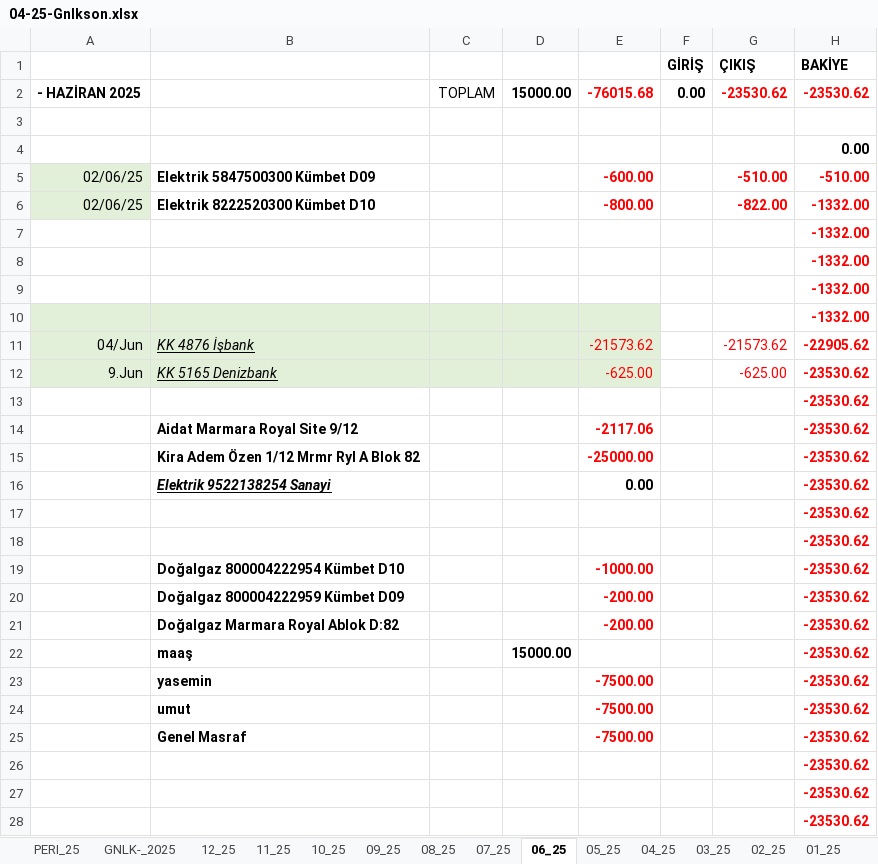
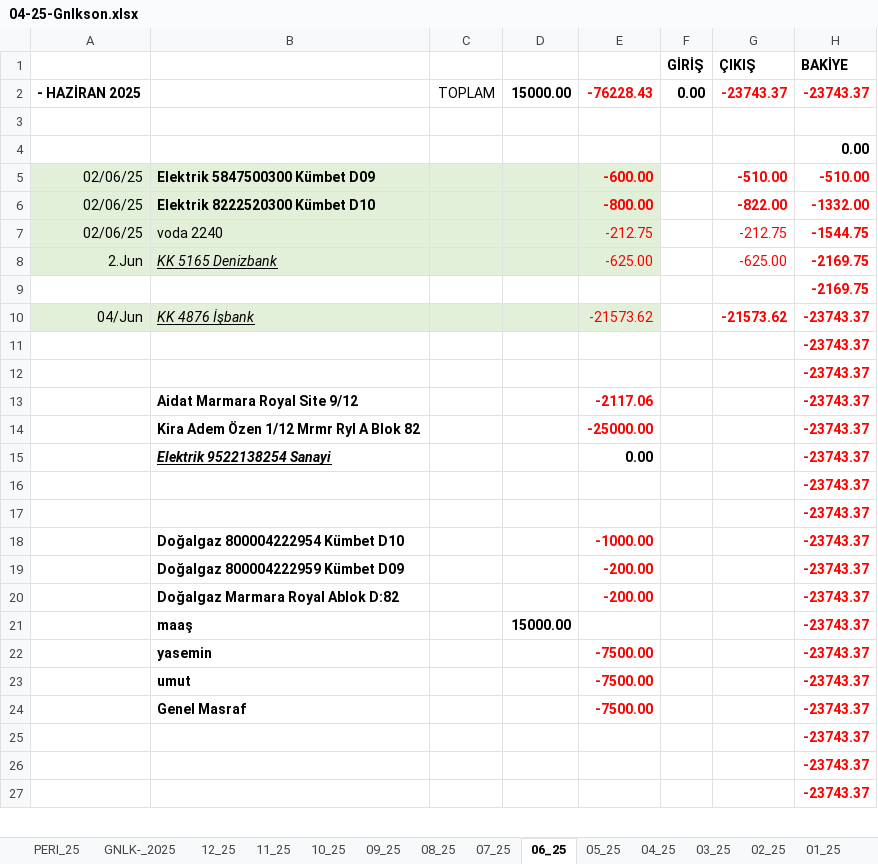
Before and after one commit to roboturx/tdy, an Excel workbook: 04-25-Gnlkson.xlsx, sheet 06_25, drawn as a sheet; only a part is shown; values as stored, in another font and other column widths than the file's, no borders; removed rows and columns are numbered as before the commit, all else as after; the diff covers the shown part only; the diff names each change by its address in the sheet, - before the commit and + after, or states it on an @@ line.

Commit message:
sd

```diff
--- a/04-25-Gnlkson.xlsx (sheet 06_25)
+++ b/04-25-Gnlkson.xlsx (sheet 06_25)
-E2: -76015.68
+E2: -76228.43
-G2 (ÇIKIŞ): -23530.62
+G2 (ÇIKIŞ): -23743.37
-H2 (BAKİYE): -23530.62
+H2 (BAKİYE): -23743.37
-B5:E6 fill: none
+B5:E6 fill: #E2F0D9
-row 7:  |  |  |  |  |  |  | -1332.00
-row 8:  |  |  |  |  |  |  | -1332.00
-row 9:  |  |  |  |  |  |  | -1332.00
+row 7: 02/06/25 | voda 2240 |  |  | -212.75 |  | -212.75 | -1544.75
+row 8: 2.Jun | KK 5165 Denizbank |  |  | -625.00 |  | -625.00 | -2169.75
-A9:E9 fill: #E2F0D9
+A9:E9 fill: none
-H9 (BAKİYE): -1332.00
+H9 (BAKİYE): -2169.75
-G10 bold: off
+G10 bold: on
-H10 (BAKİYE): -22905.62
+H10 (BAKİYE): -23743.37
-row 12: 9.Jun | KK 5165 Denizbank |  |  | -625.00 |  | -625.00 | -23530.62
-H11 (BAKİYE): -23530.62
+H11 (BAKİYE): -23743.37
+row 12:  |  |  |  |  |  |  | -23743.37
-H13:H27 (BAKİYE): -23530.62
+H13:H27 (BAKİYE): -23743.37
```
Also changed, not shown: 7 edited cells elsewhere in this sheet, sheet 05_25, sheet GNLK-_2025, formulas that keep their value.
